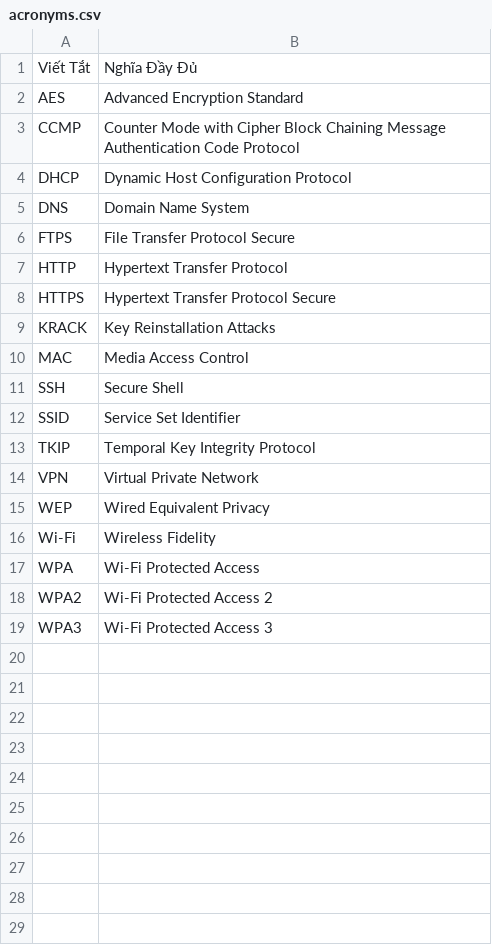
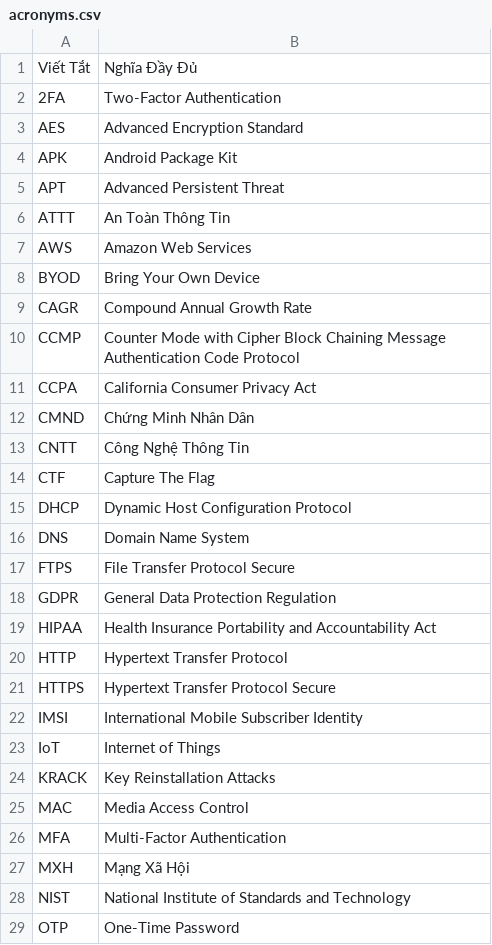
Before and after one commit to sam-uit/typst-report-template, a CSV file: content/acronyms.csv, drawn as a sheet; only a part is shown; the shorter side is filled out with more unchanged rows; the diff covers the shown part only.

Commit message:
TH6B: Add Phần 3-6, update preamble-summary, acronyms (17 new), appendixA, compile thesis.pdf (26 pages)

```diff
--- a/content/acronyms.csv
+++ b/content/acronyms.csv
@@ -1,4 +1,15 @@
 Viết Tắt,Nghĩa Đầy Đủ
+2FA,Two-Factor Authentication
 AES,Advanced Encryption Standard
+APK,Android Package Kit
+APT,Advanced Persistent Threat
+ATTT,An Toàn Thông Tin
+AWS,Amazon Web Services
+BYOD,Bring Your Own Device
+CAGR,Compound Annual Growth Rate
 CCMP,Counter Mode with Cipher Block Chaining Message Authentication Code Protocol
+CCPA,California Consumer Privacy Act
+CMND,Chứng Minh Nhân Dân
+CNTT,Công Nghệ Thông Tin
+CTF,Capture The Flag
 DHCP,Dynamic Host Configuration Protocol
@@ -6,5 +17,13 @@ DNS,Domain Name System
 FTPS,File Transfer Protocol Secure
+GDPR,General Data Protection Regulation
+HIPAA,Health Insurance Portability and Accountability Act
 HTTP,Hypertext Transfer Protocol
 HTTPS,Hypertext Transfer Protocol Secure
+IMSI,International Mobile Subscriber Identity
+IoT,Internet of Things
 KRACK,Key Reinstallation Attacks
 MAC,Media Access Control
+MFA,Multi-Factor Authentication
+MXH,Mạng Xã Hội
+NIST,National Institute of Standards and Technology
+OTP,One-Time Password
```
Also changed, not shown: 10 added rows elsewhere in this file, 11 other files.
